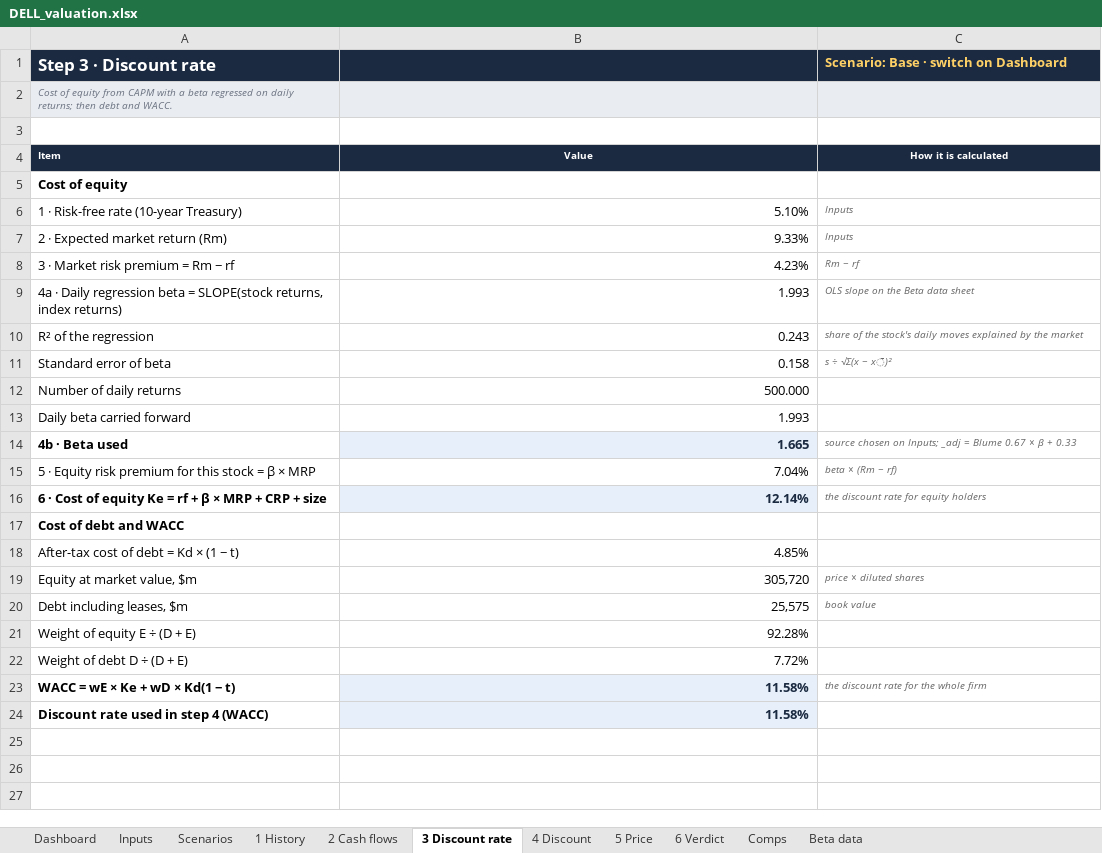
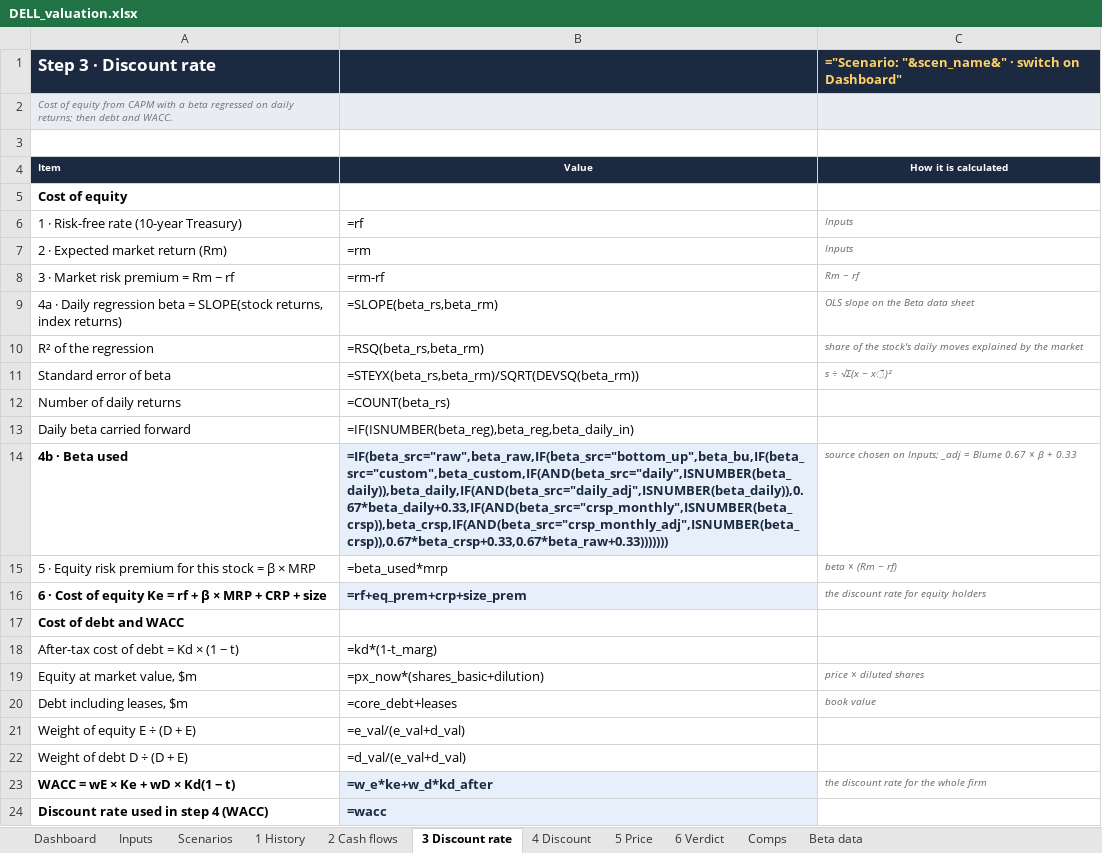
Before and after one commit to Speedkelvyn/Dell-and-Sandisk-plus-valuation-engine, an Excel workbook: dell/DELL_valuation.xlsx, sheet 3 Discount rate, drawn as a sheet; values as stored, in another font and other column widths than the file's, no borders; formulas without a stored value are shown as written; the diff names each change by its address in the sheet, - before the commit and + after, or states it on an @@ line.

Commit message:
Re-value Dell and Sandisk on 5 November 2026 with the fixed engine
Dell: the hand-built segment model with today's price ($326.48), 10-year yield,
daily beta (2.06), consensus, targets and peers. Fair value $278.10, overvalued
by 15% (was $311.65 against $473.39 on 16 October).

Sandisk: rebuilt from today's Yahoo snapshot (saved in sndk/) with the memory
and storage peers. Fair value $1,478.94 against $842.61, undervalued, low
confidence (was $1,315.59 against $1,365.38 on 20 October).

Pages, workbooks, Dell's football field, the Sandisk notebook, README, landing
page and the tests that pin the published figures all follow.

```diff
--- a/dell/DELL_valuation.xlsx (sheet 3 Discount rate)
+++ b/dell/DELL_valuation.xlsx (sheet 3 Discount rate)
-C1: Scenario: Base · switch on Dashboard
+C1: ="Scenario: "&scen_name&" · switch on Dashboard"
-B6: 5.10%
+B6: =rf
-B7: 9.33%
+B7: =rm
-B8: 4.23%
+B8: =rm-rf
-B9: 1.993
+B9: =SLOPE(beta_rs,beta_rm)
-B10: 0.243
+B10: =RSQ(beta_rs,beta_rm)
-B11: 0.158
+B11: =STEYX(beta_rs,beta_rm)/SQRT(DEVSQ(beta_rm))
-B12: 500.000
+B12: =COUNT(beta_rs)
-B13: 1.993
+B13: =IF(ISNUMBER(beta_reg),beta_reg,beta_daily_in)
-B14: 1.665
+B14: =IF(beta_src="raw",beta_raw,IF(beta_src="bottom_up",beta_bu,IF(beta_src="custom",beta_custom,IF(AND(beta_src="daily",ISNUMBER(beta_daily)),beta_daily,IF(AND(beta_src="daily_adj",ISNUMBER(beta_daily)),0.67*beta_daily+0.33,IF(AND(beta_src="crsp_monthly",ISNUMBER(beta_crsp)),beta_crsp,IF(AND(beta_src="crsp_monthly_adj",ISNUMBER(beta_crsp)),0.67*beta_crsp+0.33,0.67*beta_raw+0.33)))))))
-B15: 7.04%
+B15: =beta_used*mrp
-B16: 12.14%
+B16: =rf+eq_prem+crp+size_prem
-B18: 4.85%
+B18: =kd*(1-t_marg)
-B19: 305,720
+B19: =px_now*(shares_basic+dilution)
-B20: 25,575
+B20: =core_debt+leases
-B21: 92.28%
+B21: =e_val/(e_val+d_val)
-B22: 7.72%
+B22: =d_val/(e_val+d_val)
-B23: 11.58%
+B23: =w_e*ke+w_d*kd_after
-B24: 11.58%
+B24: =wacc
```
Also changed, not shown: sheet Beta data, sheet 2 Cash flows, sheet Comps, sheet 4 Discount, sheet Inputs, sheet 1 History, 4 more sheets, charts or pictures, sndk/SNDK_valuation.xlsx, 11 other files.
